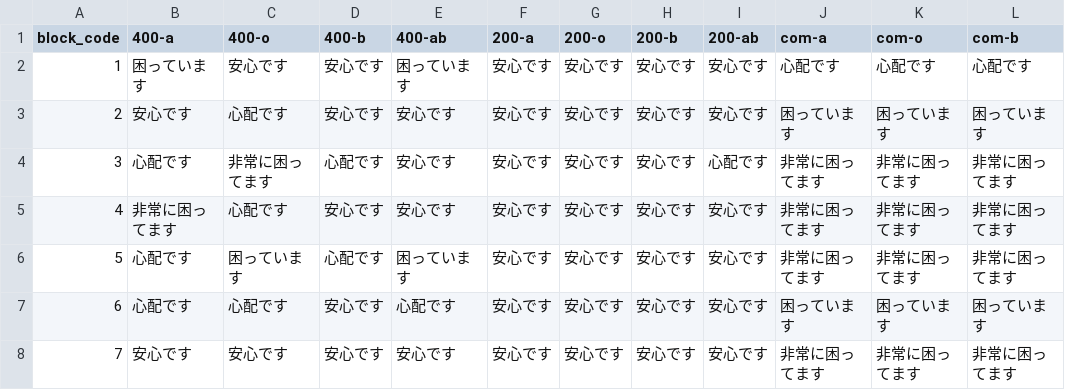
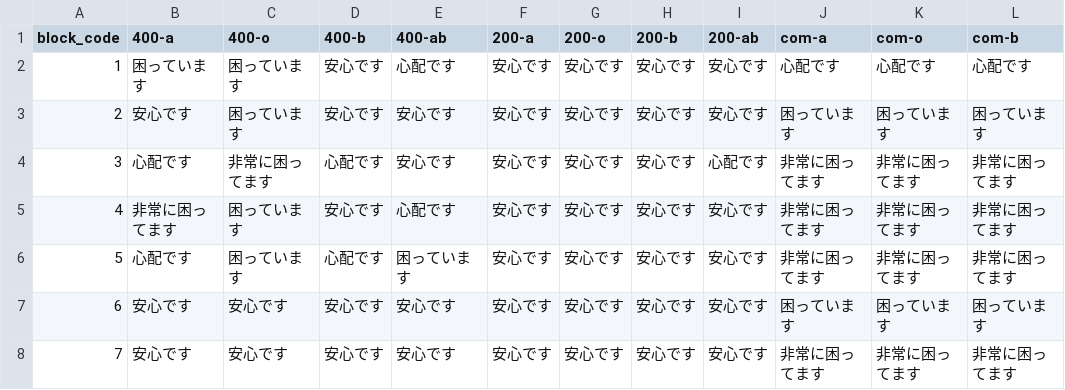
Before and after one commit to 5522079/kenketsu-navi, a CSV file: data/BloodStock.csv, drawn as a sheet; only a part is shown; the diff names each change by its address in the sheet, - before the commit and + after, or states it on an @@ line.

Commit message:
update BloodStock.csv

```diff
--- a/data/BloodStock.csv
+++ b/data/BloodStock.csv
-C2 (400-o): 安心です
+C2 (400-o): 困っています
-E2 (400-ab): 困っています
+E2 (400-ab): 心配です
-C3 (400-o): 心配です
+C3 (400-o): 困っています
-C5 (400-o): 心配です
+C5 (400-o): 困っています
-E5 (400-ab): 安心です
+E5 (400-ab): 心配です
-B7 (400-a): 心配です
+B7 (400-a): 安心です
-C7 (400-o): 心配です
+C7 (400-o): 安心です
-E7 (400-ab): 心配です
+E7 (400-ab): 安心です
```
Also changed, not shown: data/log.csv, 3 other files.
